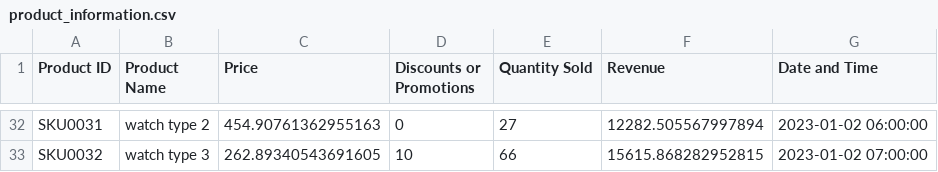
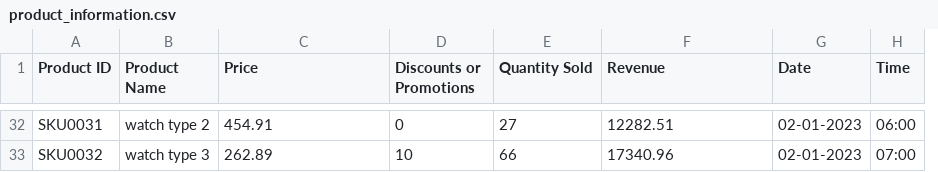
Before and after one commit to naveenkkkk/Pricing_Strategy_Optimization, a CSV file: product_information.csv, drawn as a sheet; only a part is shown, gaps mark what is left out; removed rows and columns are numbered as before the commit, all else as after; the diff covers the shown part only; the diff names each change by its address in the sheet, - before the commit and + after, or states it on an @@ line.

```diff
--- a/product_information.csv
+++ b/product_information.csv
-column G (Date and Time), rows 32-33: 2023-01-02 06:00:00 | 2023-01-02 07:00:00
+column G (Date), rows 32-33: 02-01-2023 | 02-01-2023
+column H (Time), rows 32-33: 06:00 | 07:00
-C32 (Price): 454.90761362955163
+C32 (Price): 454.91
-F32 (Revenue): 12282.505567997894
+F32 (Revenue): 12282.51
-C33 (Price): 262.89340543691605
+C33 (Price): 262.89
-F33 (Revenue): 15615.868282952815
+F33 (Revenue): 17340.96
```
Also changed, not shown: 60 edited cells elsewhere in this file.
